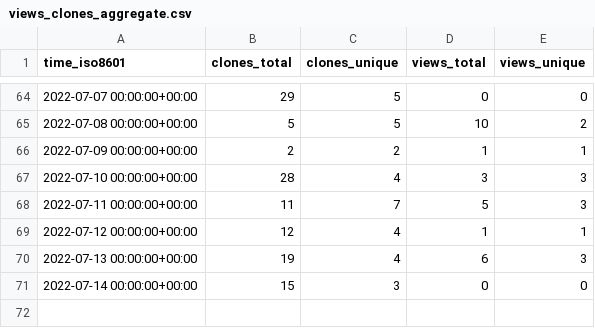
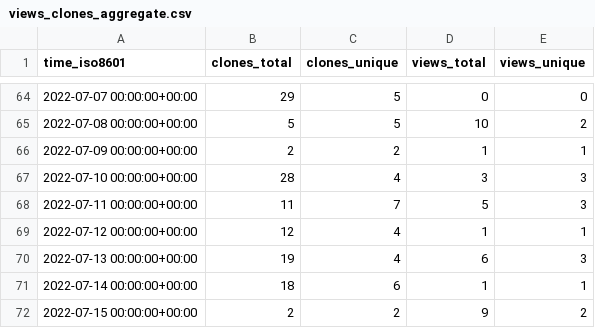
Before and after one commit to jgehrcke/gipc, a CSV file: jgehrcke/gipc/ghrs-data/views_clones_aggregate.csv, drawn as a sheet; only a part is shown, gaps mark what is left out.

```diff
--- a/jgehrcke/gipc/ghrs-data/views_clones_aggregate.csv
+++ b/jgehrcke/gipc/ghrs-data/views_clones_aggregate.csv
@@ -70,2 +70,3 @@ time_iso8601,clones_total,clones_unique,views_total,views_unique
 2022-07-13 00:00:00+00:00,19,4,6,3
-2022-07-14 00:00:00+00:00,15,3,0,0
+2022-07-14 00:00:00+00:00,18,6,1,1
+2022-07-15 00:00:00+00:00,2,2,9,2
```
Also changed, not shown: 1 other file.
